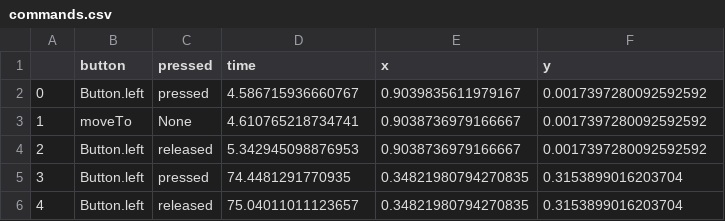
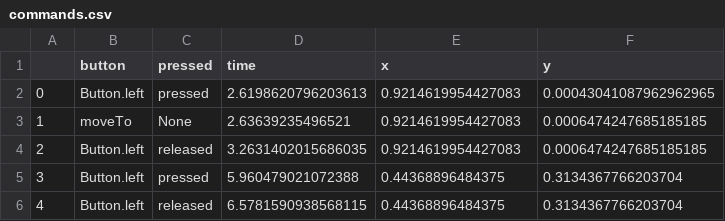
Before and after one commit to akshatguptakgp/automator, a CSV file: commands.csv, drawn as a sheet.

```diff
--- a/commands.csv
+++ b/commands.csv
@@ -1,6 +1,6 @@
 ,button,pressed,time,x,y
-0,Button.left,pressed,4.586715936660767,0.9039835611979167,0.0017397280092592592
-1,moveTo,None,4.610765218734741,0.9038736979166667,0.0017397280092592592
-2,Button.left,released,5.342945098876953,0.9038736979166667,0.0017397280092592592
-3,Button.left,pressed,74.4481291770935,0.34821980794270835,0.3153899016203704
-4,Button.left,released,75.04011011123657,0.34821980794270835,0.3153899016203704
+0,Button.left,pressed,2.6198620796203613,0.9214619954427083,0.00043041087962962965
+1,moveTo,None,2.63639235496521,0.9214619954427083,0.0006474247685185185
+2,Button.left,released,3.2631402015686035,0.9214619954427083,0.0006474247685185185
+3,Button.left,pressed,5.960479021072388,0.44368896484375,0.3134367766203704
+4,Button.left,released,6.5781590938568115,0.44368896484375,0.3134367766203704
```
Also changed, not shown: 3 other files.
